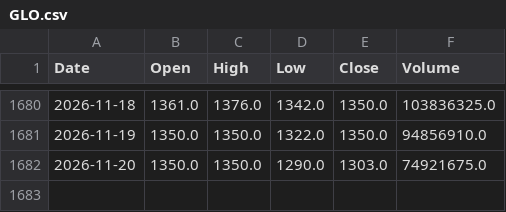
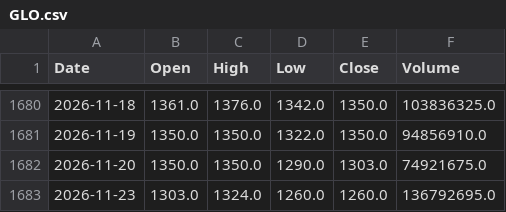
Before and after one commit to AlvinTubtub/pse-stock-price-forecast-corrected-research, a CSV file: backend/data/raw/GLO.csv, drawn as a sheet; only a part is shown, gaps mark what is left out; the diff names each change by its address in the sheet, - before the commit and + after, or states it on an @@ line.

```diff
--- a/backend/data/raw/GLO.csv
+++ b/backend/data/raw/GLO.csv
+row 1683: 2026-11-23 | 1303.0 | 1324.0 | 1260.0 | 1260.0 | 136792695.0
```
Also changed, not shown: backend/data/raw/APX.csv, backend/data/raw/ICT.csv, 49 other files.
